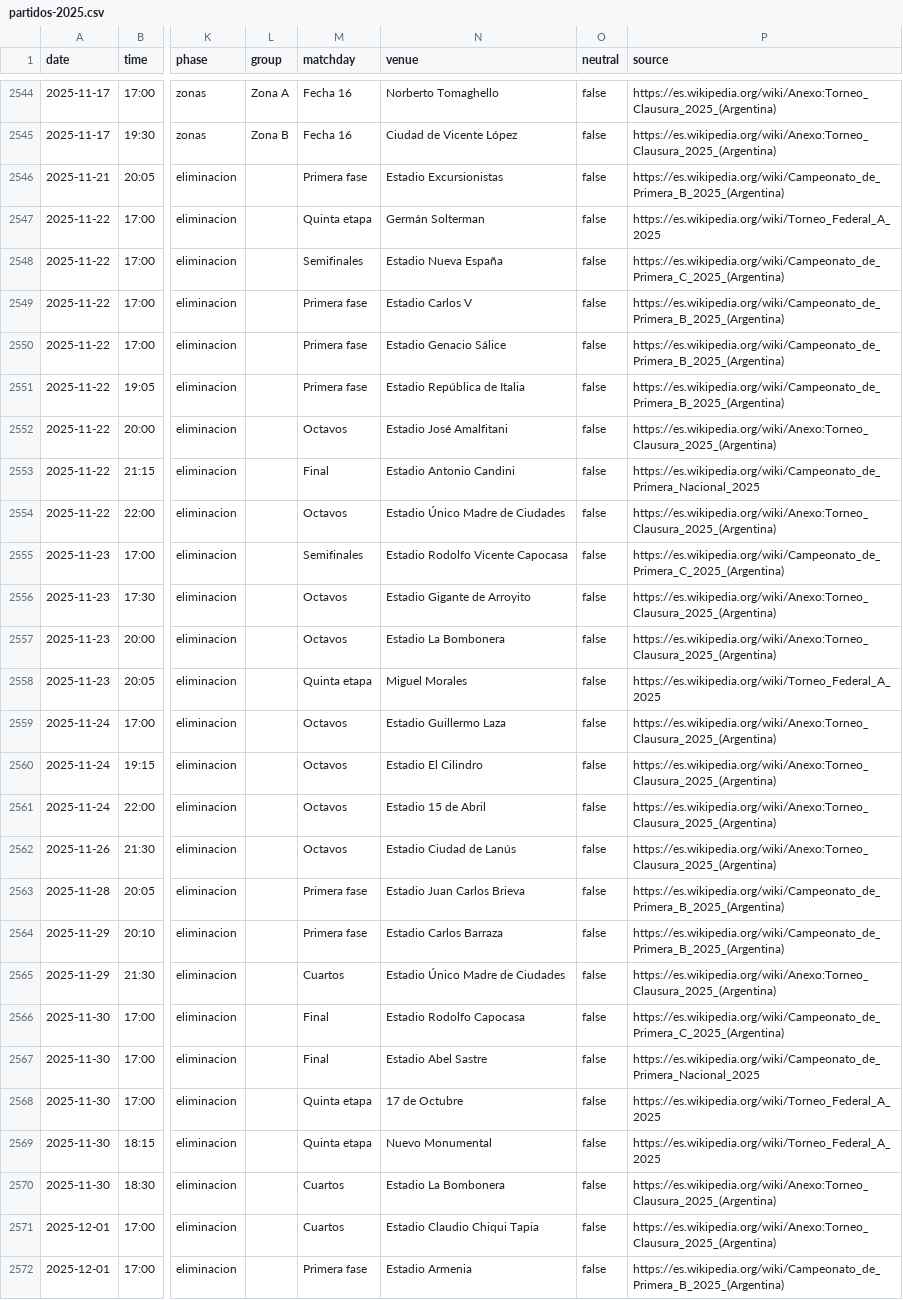
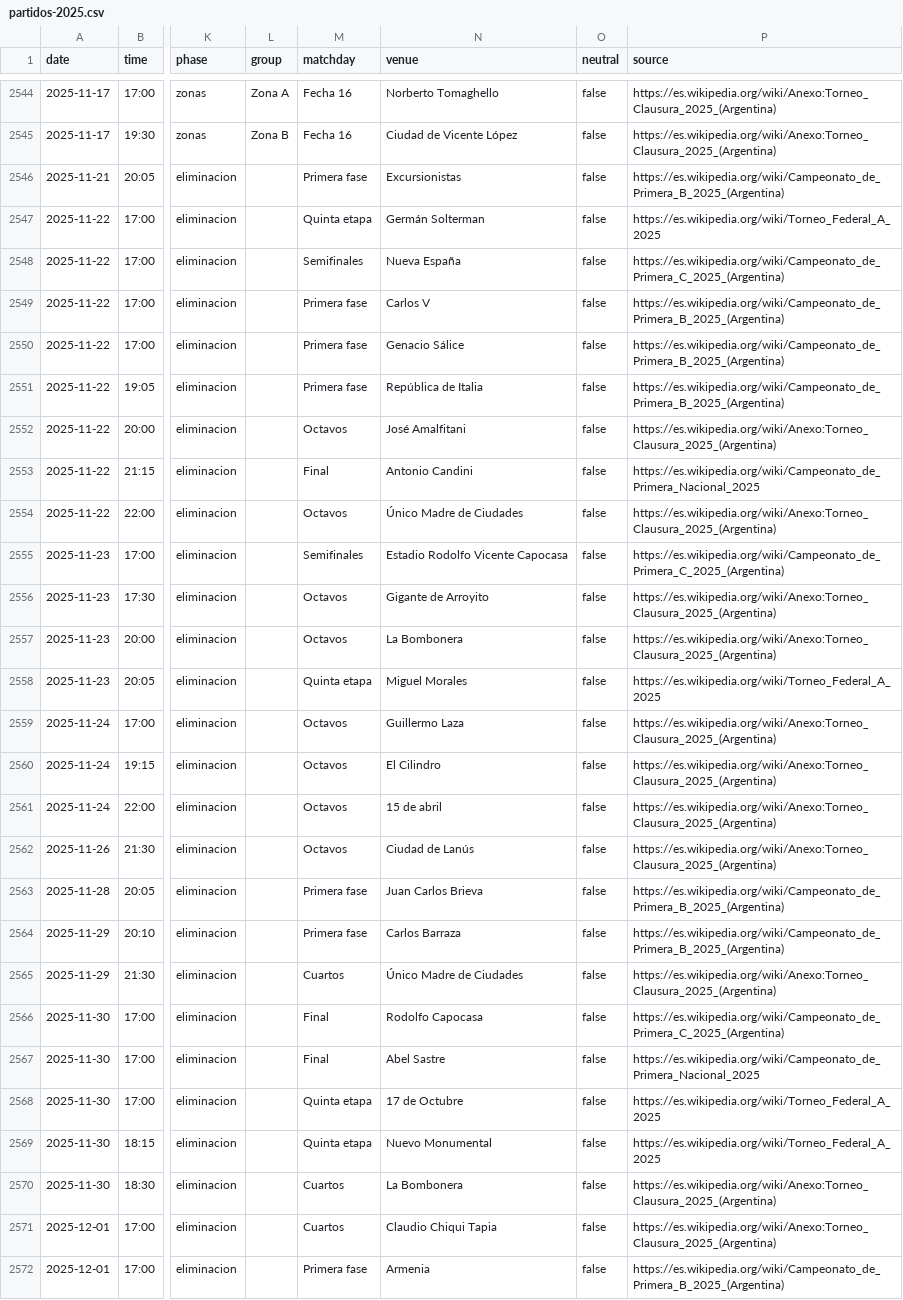
Before and after one commit to rhinoah/futbol-argentino-data, a CSV file: data/partidos-2025.csv, drawn as a sheet; only a part is shown, gaps mark what is left out; the diff covers the shown part only; the diff names each change by its address in the sheet, - before the commit and + after, or states it on an @@ line.

```diff
--- a/data/partidos-2025.csv
+++ b/data/partidos-2025.csv
-N2546 (venue): Estadio Excursionistas
+N2546 (venue): Excursionistas
-N2548 (venue): Estadio Nueva España
+N2548 (venue): Nueva España
-N2549 (venue): Estadio Carlos V
+N2549 (venue): Carlos V
-N2550 (venue): Estadio Genacio Sálice
+N2550 (venue): Genacio Sálice
-N2551 (venue): Estadio República de Italia
+N2551 (venue): República de Italia
-N2552 (venue): Estadio José Amalfitani
+N2552 (venue): José Amalfitani
-N2553 (venue): Estadio Antonio Candini
+N2553 (venue): Antonio Candini
-N2554 (venue): Estadio Único Madre de Ciudades
+N2554 (venue): Único Madre de Ciudades
-N2556 (venue): Estadio Gigante de Arroyito
+N2556 (venue): Gigante de Arroyito
-N2557 (venue): Estadio La Bombonera
+N2557 (venue): La Bombonera
-N2559 (venue): Estadio Guillermo Laza
+N2559 (venue): Guillermo Laza
-N2560 (venue): Estadio El Cilindro
+N2560 (venue): El Cilindro
-N2561 (venue): Estadio 15 de Abril
+N2561 (venue): 15 de abril
-N2562 (venue): Estadio Ciudad de Lanús
+N2562 (venue): Ciudad de Lanús
-N2563 (venue): Estadio Juan Carlos Brieva
+N2563 (venue): Juan Carlos Brieva
-N2564 (venue): Estadio Carlos Barraza
+N2564 (venue): Carlos Barraza
-N2565 (venue): Estadio Único Madre de Ciudades
+N2565 (venue): Único Madre de Ciudades
-N2566 (venue): Estadio Rodolfo Capocasa
+N2566 (venue): Rodolfo Capocasa
-N2567 (venue): Estadio Abel Sastre
+N2567 (venue): Abel Sastre
-N2570 (venue): Estadio La Bombonera
+N2570 (venue): La Bombonera
-N2571 (venue): Estadio Claudio Chiqui Tapia
+N2571 (venue): Claudio Chiqui Tapia
-N2572 (venue): Estadio Armenia
+N2572 (venue): Armenia
```
Also changed, not shown: 129 edited cells elsewhere in this file, data/partidos-1985.csv, data/partidos-2022.csv, 36 other files.
